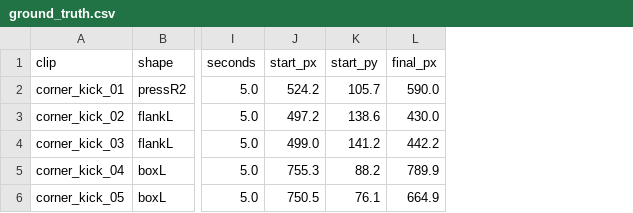
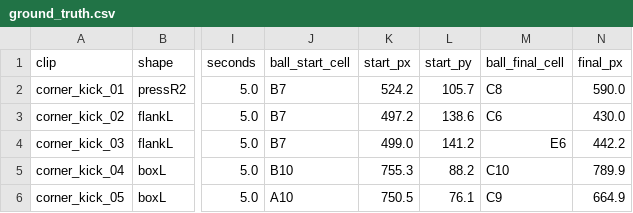
Before and after one commit to nithil08/spot-the-ball-2.0, a CSV file: GEN2/02_corner_kicks_v2/ground_truth.csv, drawn as a sheet; only a part is shown, gaps mark what is left out; the diff names each change by its address in the sheet, - before the commit and + after, or states it on an @@ line.

```diff
--- a/GEN2/02_corner_kicks_v2/ground_truth.csv
+++ b/GEN2/02_corner_kicks_v2/ground_truth.csv
+column J (ball_start_cell), rows 2-6: B7 | B7 | B7 | B10 | A10
+column M (ball_final_cell), rows 2-6: C8 | C6 | E6 | C10 | C9
```
Also changed, not shown: 7 other files.
